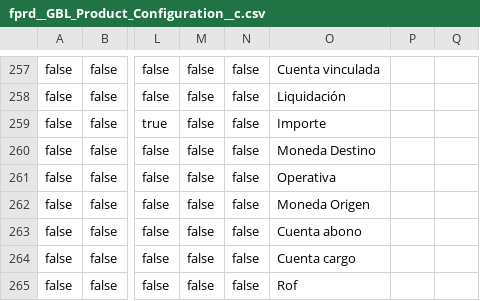
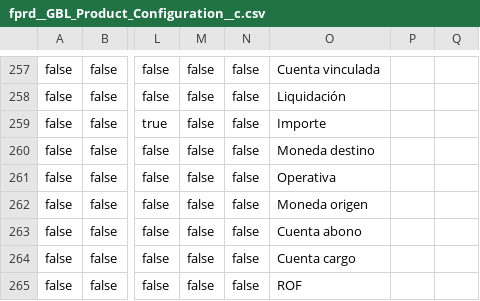
Before and after one commit to JairAnton/dwp-dev7, a CSV file: src/Archivos de carga Inicial/csv/fprd__GBL_Product_Configuration__c.csv, drawn as a sheet; only a part is shown, gaps mark what is left out; the diff names each change by its address in the sheet, - before the commit and + after, or states it on an @@ line.

Commit message:
fix

```diff
--- a/src/Archivos de carga Inicial/csv/fprd__GBL_Product_Configuration__c.csv
+++ b/src/Archivos de carga Inicial/csv/fprd__GBL_Product_Configuration__c.csv
-O260: Moneda Destino
+O260: Moneda destino
-O262: Moneda Origen
+O262: Moneda origen
-O265: Rof
+O265: ROF
```
